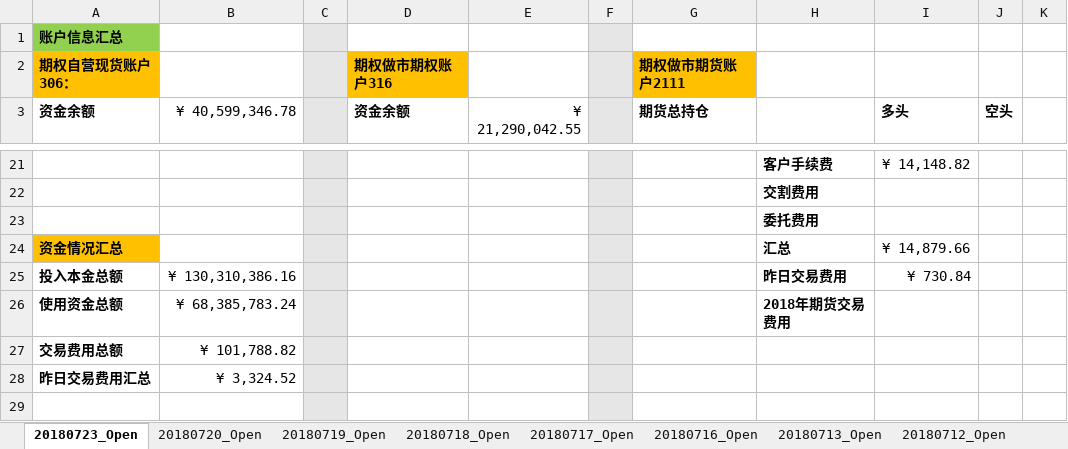
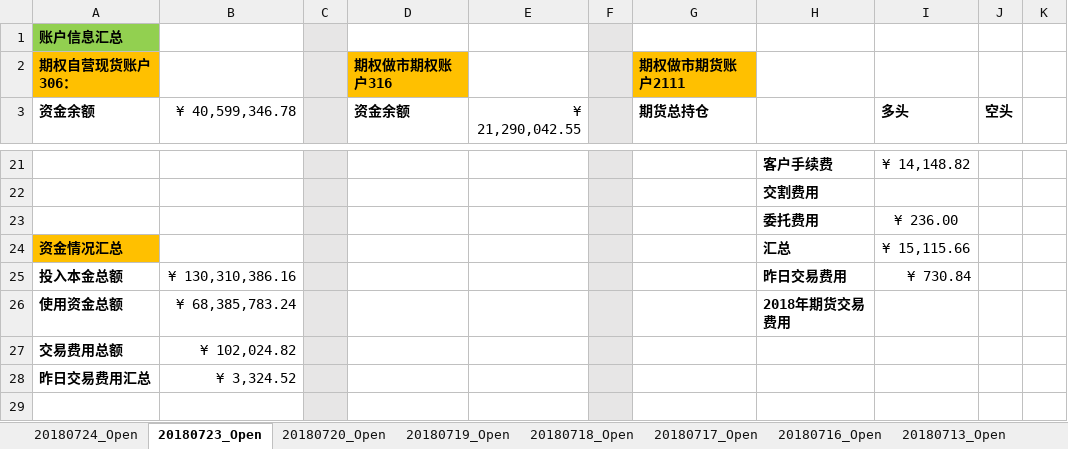
Before and after one commit to PokerDang/OPT-Account, an Excel workbook: 期权自营财务记录.xlsx, sheet 20180723_Open, drawn as a sheet; only a part is shown, gaps mark what is left out; values as stored, in another font and other column widths than the file's, no borders; the diff names each change by its address in the sheet, - before the commit and + after, or states it on an @@ line.

```diff
--- a/期权自营财务记录.xlsx (sheet 20180723_Open)
+++ b/期权自营财务记录.xlsx (sheet 20180723_Open)
+sheet tab: 20180724_Open
-I23 (多头): (empty)
+I23 (多头): ¥ 236.00
-I24 (多头): ¥ 14,879.66
+I24 (多头): ¥ 15,115.66
-B27 (¥ 40,599,346.78): ¥ 101,788.82
+B27 (¥ 40,599,346.78): ¥ 102,024.82
```
